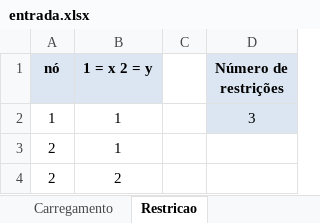
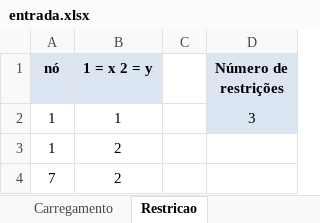
Before and after one commit to thiagosk/APS4-Transcal, an Excel workbook: entrada.xlsx, sheet Restricao, drawn as a sheet; values as stored, in another font and other column widths than the file's, no borders; removed rows and columns are numbered as before the commit, all else as after; the diff names each change by its address in the sheet, - before the commit and + after, or states it on an @@ line.

```diff
--- a/entrada.xlsx (sheet Restricao)
+++ b/entrada.xlsx (sheet Restricao)
-row 3: 2 | 1
-A3 (nó): 2
+A3 (nó): 1
+row 4: 7 | 2
```
Also changed, not shown: sheet Incidencia, sheet Carregamento, sheet Nos, 2 other files.
